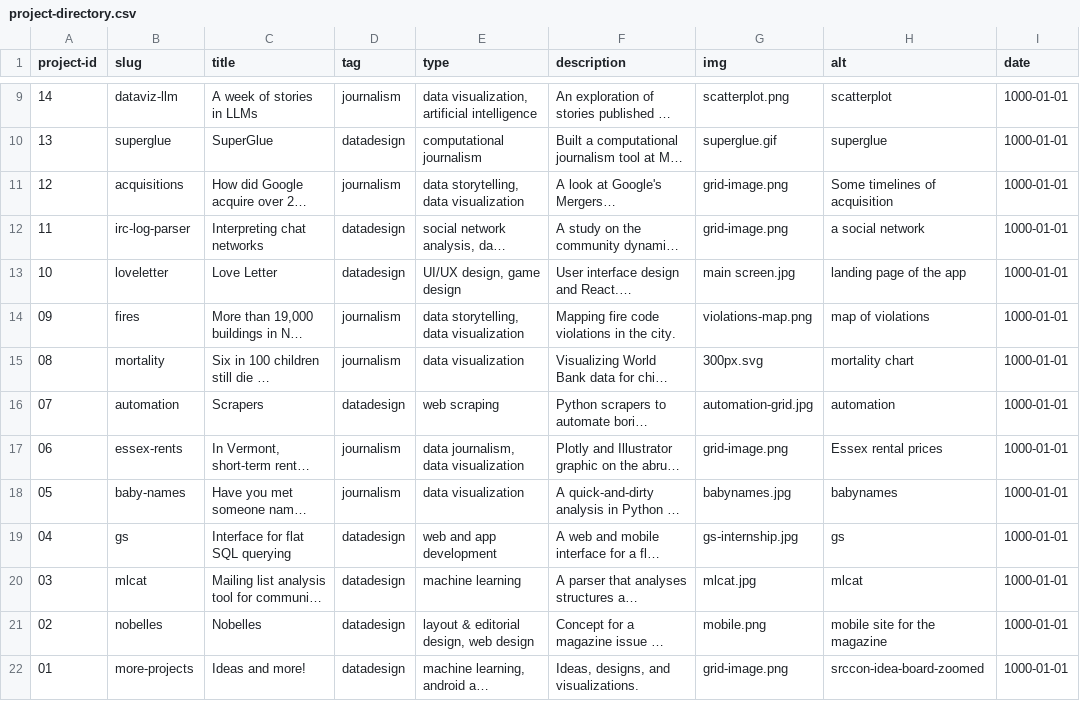
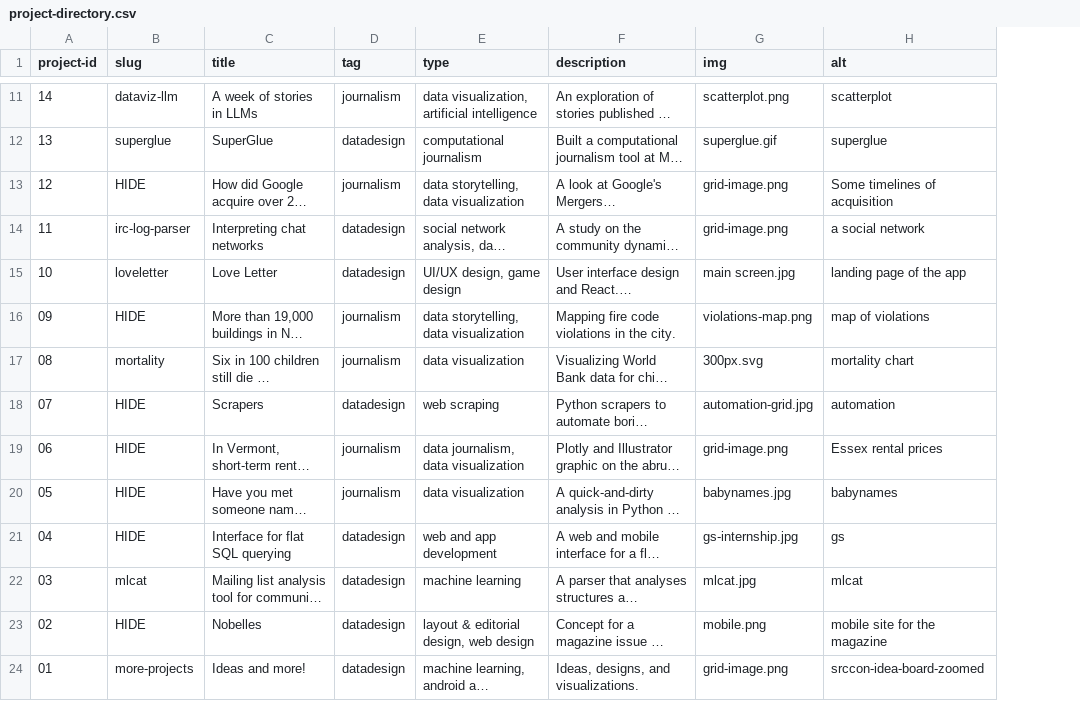
Before and after one commit to tejalwakchoure/tejalwakchoure.github.io, a CSV file: _data/project-directory.csv, drawn as a sheet; only a part is shown, gaps mark what is left out; long unchanged cells end in …; removed rows and columns are numbered as before the commit, all else as after; the diff covers the shown part only; the diff names each change by its address in the sheet, - before the commit and + after, or states it on an @@ line.

```diff
--- a/_data/project-directory.csv
+++ b/_data/project-directory.csv
-column I (date), rows 9-22: all 1000-01-01
-B13 (slug): acquisitions
+B13 (slug): HIDE
-B16 (slug): fires
+B16 (slug): HIDE
-B18 (slug): automation
+B18 (slug): HIDE
-B19 (slug): essex-rents
+B19 (slug): HIDE
-B20 (slug): baby-names
+B20 (slug): HIDE
-B21 (slug): gs
+B21 (slug): HIDE
-B23 (slug): nobelles
+B23 (slug): HIDE
```
Also changed, not shown: 2 added rows and 13 edited cells elsewhere in this file, 1 other file.
